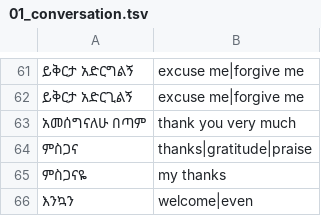
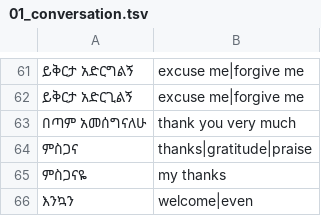
Before and after one commit to BiniSOG/Amharic-keyboard-mobile-app, a TSV file: tools/vocab/01_conversation.tsv, drawn as a sheet; only a part is shown, gaps mark what is left out.

```diff
--- a/tools/vocab/01_conversation.tsv
+++ b/tools/vocab/01_conversation.tsv
@@ -62,3 +62,3 @@
 ይቅርታ አድርጊልኝ	excuse me|forgive me
-አመሰግናለሁ በጣም	thank you very much
+በጣም አመሰግናለሁ	thank you very much
 ምስጋና	thanks|gratitude|praise
```
Also changed, not shown: app/src/main/assets/english_words.tsv, app/src/main/assets/translations.tsv, 6 other files.
